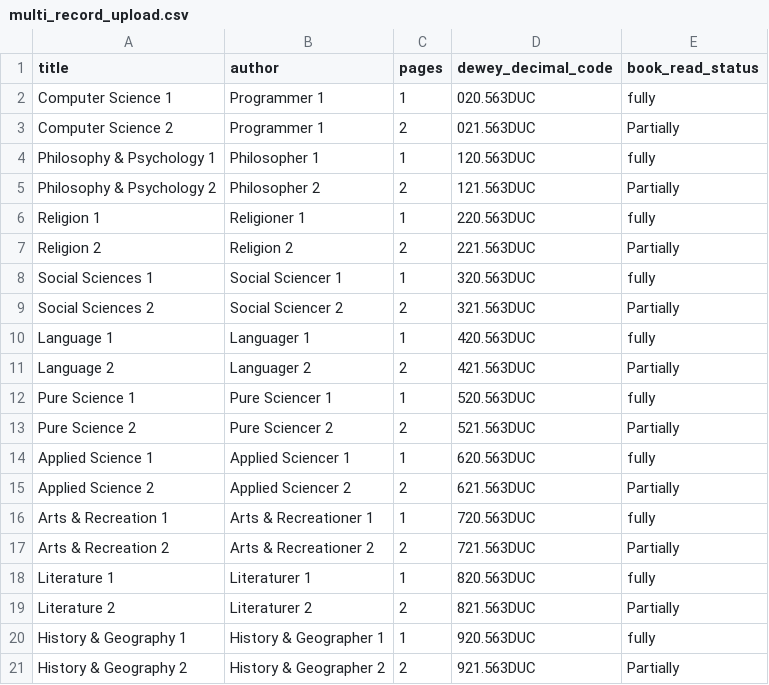
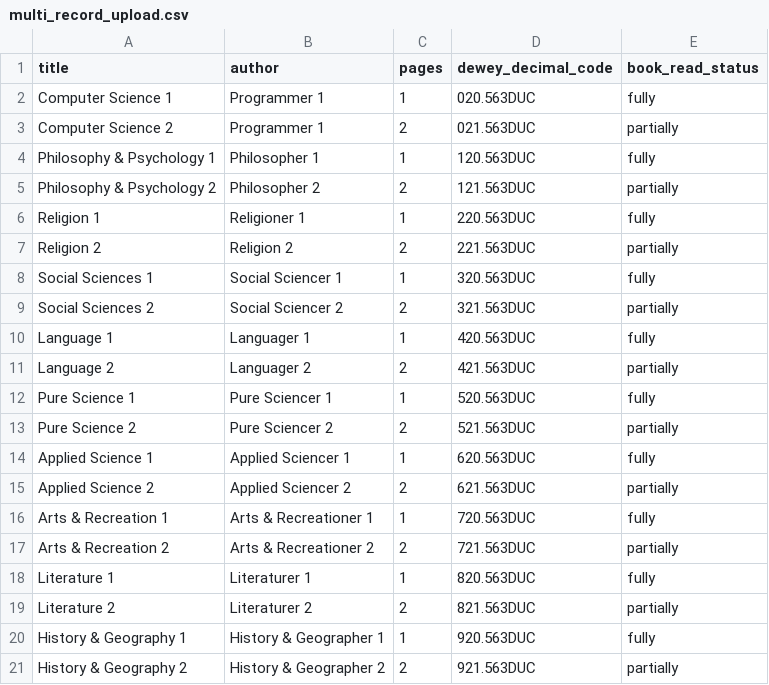
Before and after one commit to Joe11000/library_survey_not_submitted, a CSV file: spec/shared/csv_files/multi_record_upload.csv, drawn as a sheet.

Commit message:
fixing tests and lower case book_read_status values

```diff
--- a/spec/shared/csv_files/multi_record_upload.csv
+++ b/spec/shared/csv_files/multi_record_upload.csv
@@ -2,20 +2,20 @@
 "Computer Science 1","Programmer 1","1","020.563DUC","fully"
-"Computer Science 2","Programmer 1","2","021.563DUC","Partially"
+"Computer Science 2","Programmer 1","2","021.563DUC","partially"
 "Philosophy & Psychology 1","Philosopher 1","1","120.563DUC","fully"
-"Philosophy & Psychology 2","Philosopher 2","2","121.563DUC","Partially"
+"Philosophy & Psychology 2","Philosopher 2","2","121.563DUC","partially"
 "Religion 1","Religioner 1","1","220.563DUC","fully"
-"Religion 2","Religion 2","2","221.563DUC","Partially"
+"Religion 2","Religion 2","2","221.563DUC","partially"
 "Social Sciences 1","Social Sciencer 1","1","320.563DUC","fully"
-"Social Sciences 2","Social Sciencer 2","2","321.563DUC","Partially"
+"Social Sciences 2","Social Sciencer 2","2","321.563DUC","partially"
 "Language 1","Languager 1","1","420.563DUC","fully"
-"Language 2","Languager 2","2","421.563DUC","Partially"
+"Language 2","Languager 2","2","421.563DUC","partially"
 "Pure Science 1","Pure Sciencer 1","1","520.563DUC","fully"
-"Pure Science 2","Pure Sciencer 2","2","521.563DUC","Partially"
+"Pure Science 2","Pure Sciencer 2","2","521.563DUC","partially"
 "Applied Science 1","Applied Sciencer 1","1","620.563DUC","fully"
-"Applied Science 2","Applied Sciencer 2","2","621.563DUC","Partially"
+"Applied Science 2","Applied Sciencer 2","2","621.563DUC","partially"
 "Arts & Recreation 1","Arts & Recreationer 1","1","720.563DUC","fully"
-"Arts & Recreation 2","Arts & Recreationer 2","2","721.563DUC","Partially"
+"Arts & Recreation 2","Arts & Recreationer 2","2","721.563DUC","partially"
 "Literature 1","Literaturer 1","1","820.563DUC","fully"
-"Literature 2","Literaturer 2","2","821.563DUC","Partially"
+"Literature 2","Literaturer 2","2","821.563DUC","partially"
 "History & Geography 1","History & Geographer 1","1","920.563DUC","fully"
-"History & Geography 2","History & Geographer 2","2","921.563DUC","Partially"
+"History & Geography 2","History & Geographer 2","2","921.563DUC","partially"
```
Also changed, not shown: 11 other files.
